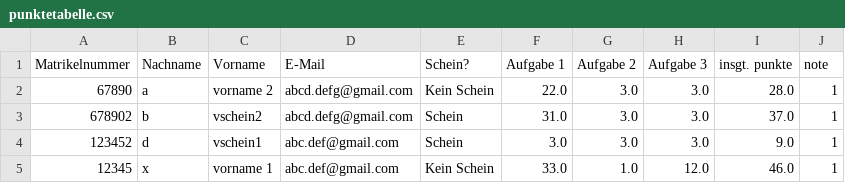
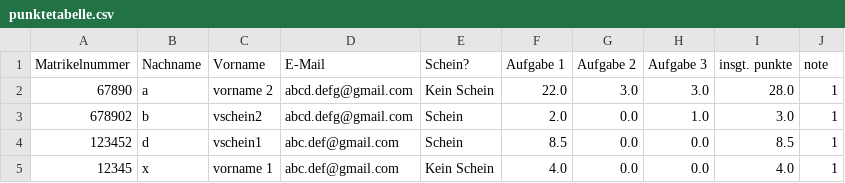
Before and after one commit to chaossafti/praktikum, a CSV file: resources/ausgabe/punktetabelle.csv, drawn as a sheet.

```diff
--- a/resources/ausgabe/punktetabelle.csv
+++ b/resources/ausgabe/punktetabelle.csv
@@ -2,4 +2,4 @@ Matrikelnummer,Nachname,Vorname,E-Mail,Schein?,Aufgabe 1,Aufgabe 2,Aufgabe 3,ins
 67890,a,vorname 2,abcd.defg@gmail.com,Kein Schein,22.0,3.0,3.0,28.0,1
-678902,b,vschein2,abcd.defg@gmail.com,Schein,31.0,3.0,3.0,37.0,1
-123452,d,vschein1,abc.def@gmail.com,Schein,3.0,3.0,3.0,9.0,1
-12345,x,vorname 1,abc.def@gmail.com,Kein Schein,33.0,1.0,12.0,46.0,1
+678902,b,vschein2,abcd.defg@gmail.com,Schein,2.0,0.0,1.0,3.0,1
+123452,d,vschein1,abc.def@gmail.com,Schein,8.5,0.0,0.0,8.5,1
+12345,x,vorname 1,abc.def@gmail.com,Kein Schein,4.0,0.0,0.0,4.0,1
```
Also changed, not shown: 10 other files.
